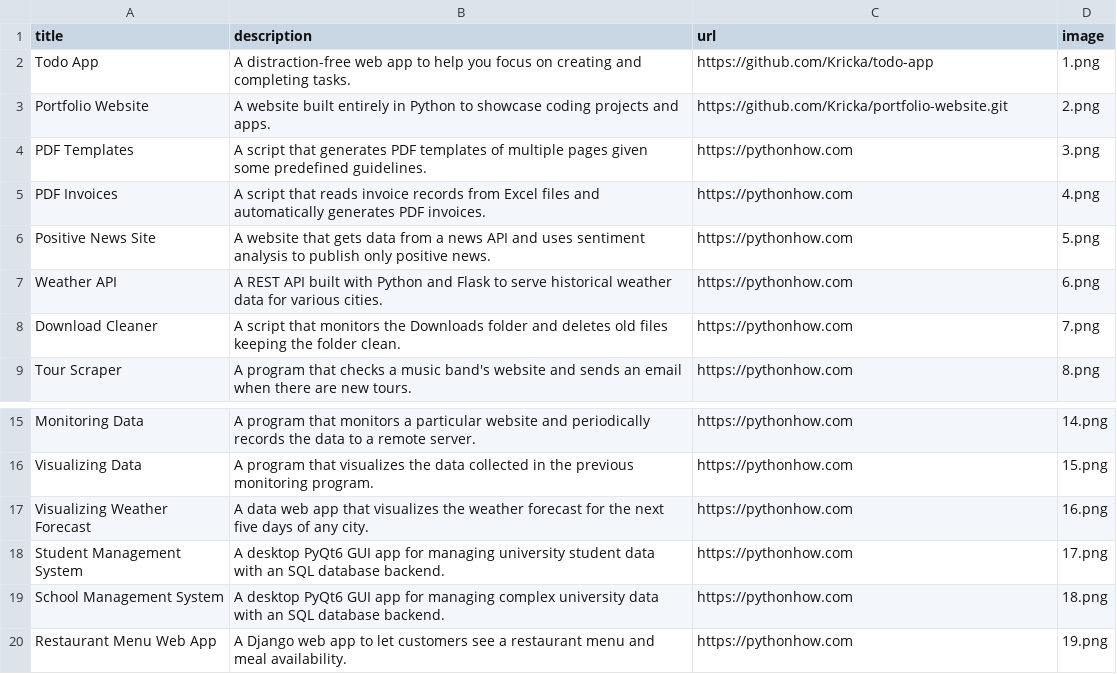
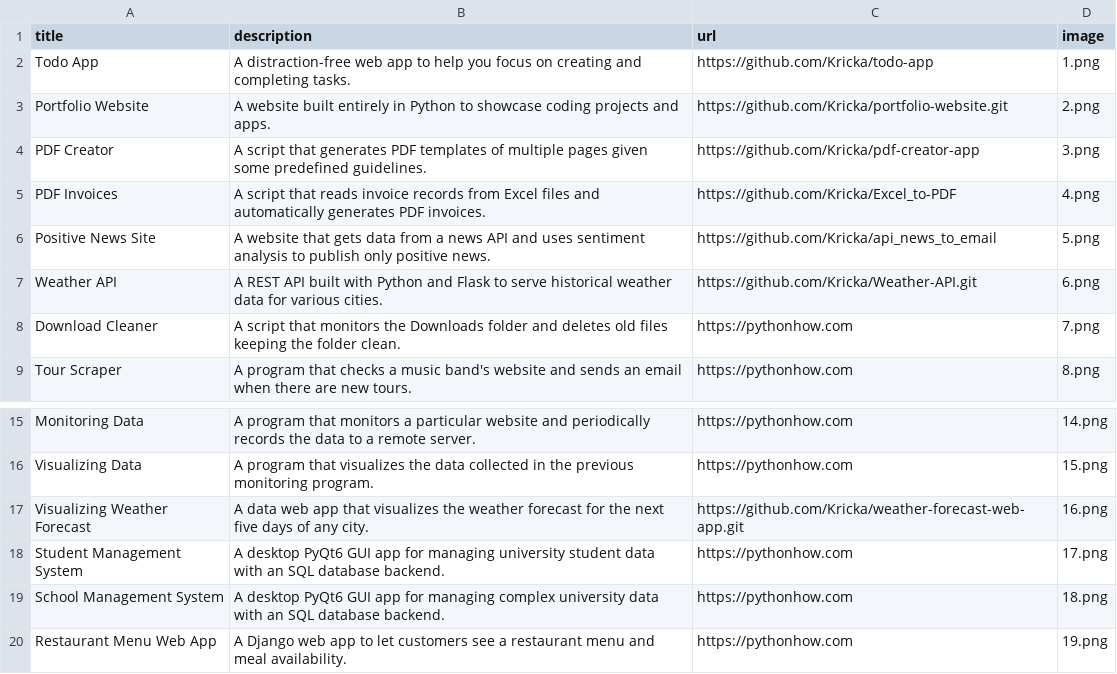
Before and after one commit to Kricka/portfolio-website, a CSV file: data.csv, drawn as a sheet; only a part is shown, gaps mark what is left out.

```diff
--- a/data.csv
+++ b/data.csv
@@ -3,6 +3,6 @@ Todo App;A distraction-free web app to help you focus on creating and completing
 Portfolio Website;A website built entirely in Python to showcase coding projects and apps.;https://github.com/Kricka/portfolio-website.git;2.png
-PDF Templates;A script that generates PDF templates of multiple pages given some predefined guidelines.;https://pythonhow.com;3.png
-PDF Invoices;A script that reads invoice records from Excel files and automatically generates PDF invoices.;https://pythonhow.com;4.png
-Positive News Site;A website that gets data from a news API and uses sentiment analysis to publish only positive news.;https://pythonhow.com;5.png
-Weather API;A REST API built with Python and Flask to serve historical weather data for various cities.;https://pythonhow.com;6.png
+PDF Creator;A script that generates PDF templates of multiple pages given some predefined guidelines.;https://github.com/Kricka/pdf-creator-app;3.png
+PDF Invoices;A script that reads invoice records from Excel files and automatically generates PDF invoices.;https://github.com/Kricka/Excel_to-PDF;4.png
+Positive News Site;A website that gets data from a news API and uses sentiment analysis to publish only positive news.;https://github.com/Kricka/api_news_to_email;5.png
+Weather API;A REST API built with Python and Flask to serve historical weather data for various cities.;https://github.com/Kricka/Weather-API.git;6.png
 Download Cleaner;A script that monitors the Downloads folder and deletes old files keeping the folder clean.;https://pythonhow.com;7.png
@@ -16,3 +16,3 @@ Monitoring Data;A program that monitors a particular website and periodically re
 Visualizing Data;A program that visualizes the data collected in the previous monitoring program. ;https://pythonhow.com;15.png
-Visualizing Weather Forecast;A data web app that visualizes the weather forecast for the next five days of any city.;https://pythonhow.com;16.png
+Visualizing Weather Forecast;A data web app that visualizes the weather forecast for the next five days of any city.;https://github.com/Kricka/weather-forecast-web-app.git;16.png
 Student Management System;A desktop PyQt6 GUI app for managing university student data with an SQL database backend.;https://pythonhow.com;17.png
```
Also changed, not shown: 14 other files.
